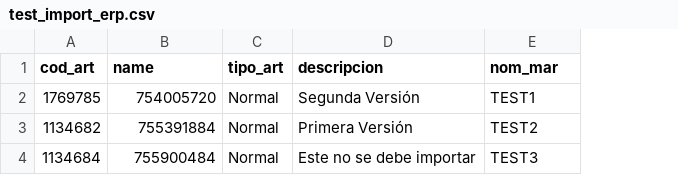
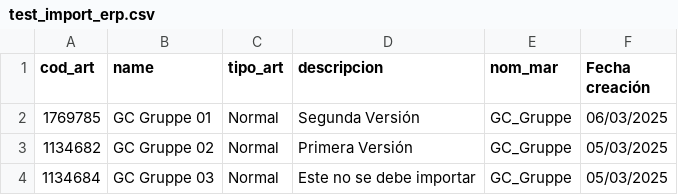
Before and after one commit to Zafion/Tests_Sales_Layer, a CSV file: test_import_erp.csv, drawn as a sheet; the diff names each change by its address in the sheet, - before the commit and + after, or states it on an @@ line.

Commit message:
Add files via upload

```diff
--- a/test_import_erp.csv
+++ b/test_import_erp.csv
+column F (Fecha creación), rows 2-4: 06/03/2025 | 05/03/2025 | 05/03/2025
-B2 (name): 754005720
+B2 (name): GC Gruppe 01
-E2 (nom_mar): TEST1
+E2 (nom_mar): GC_Gruppe
-B3 (name): 755391884
+B3 (name): GC Gruppe 02
-E3 (nom_mar): TEST2
+E3 (nom_mar): GC_Gruppe
-B4 (name): 755900484
+B4 (name): GC Gruppe 03
-E4 (nom_mar): TEST3
+E4 (nom_mar): GC_Gruppe
```
